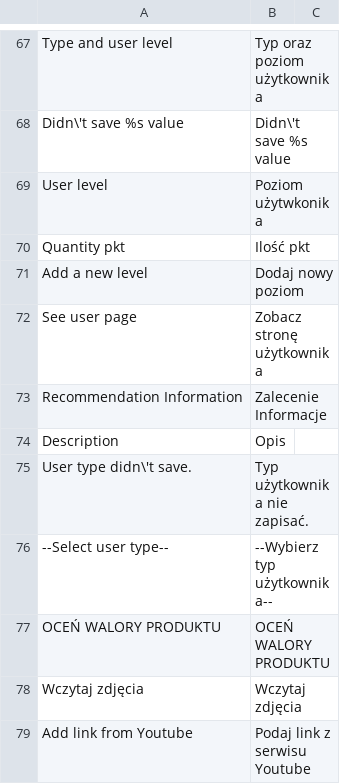
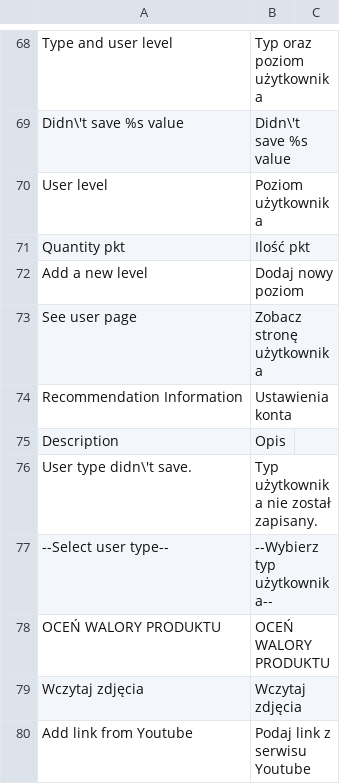
Before and after one commit to Vladishev/recommendation, a CSV file: app/locale/pl_PL/Tim_Recommendation.csv, drawn as a sheet; only a part is shown, gaps mark what is left out; the diff covers the shown part only.

```diff
--- a/app/locale/pl_PL/Tim_Recommendation.csv
+++ b/app/locale/pl_PL/Tim_Recommendation.csv
@@ -68,3 +69,3 @@
 "Didn\'t save %s value","Didn\'t save %s value"
-"User level","Poziom użytwkonika"
+"User level","Poziom użytkownika"
 "Quantity pkt","Ilość pkt"
@@ -72,5 +73,5 @@
 "See user page","Zobacz stronę użytkownika"
-"Recommendation Information","Zalecenie Informacje"
+"Recommendation Information","Ustawienia konta"
 "Description","Opis"
-"User type didn\'t save.","Typ użytkownika nie zapisać."
+"User type didn\'t save.","Typ użytkownika nie został zapisany."
 "--Select user type--","--Wybierz typ użytkownika--"
```
Also changed, not shown: 1 added row and 41 edited cells elsewhere in this file.
